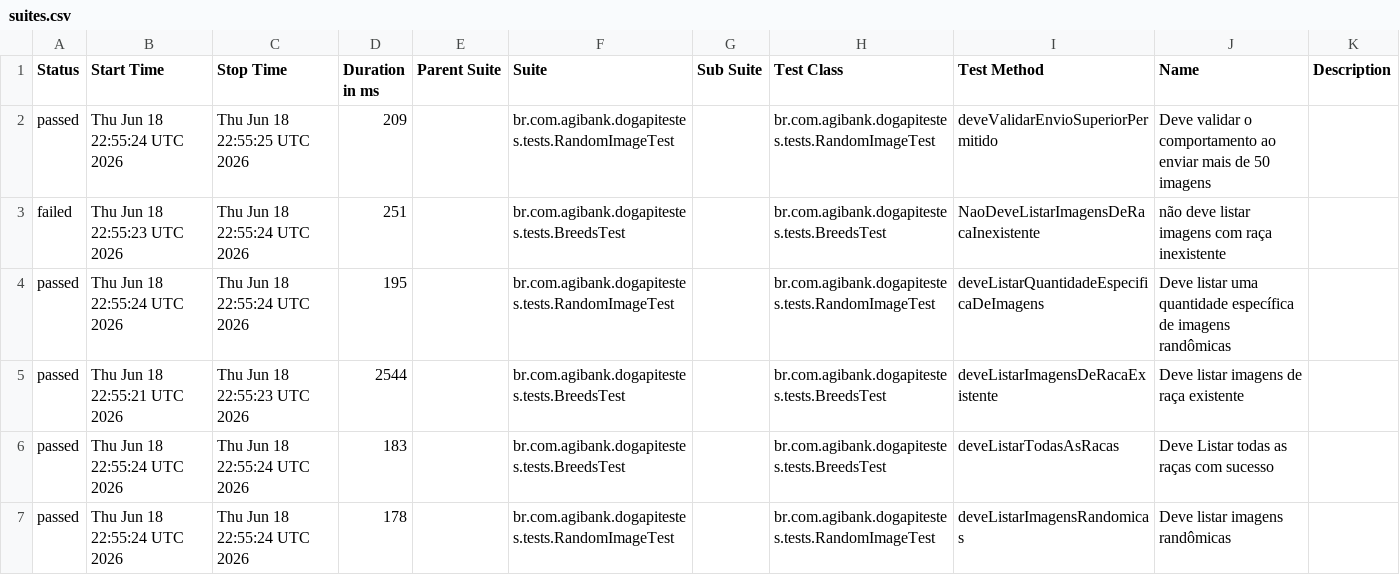
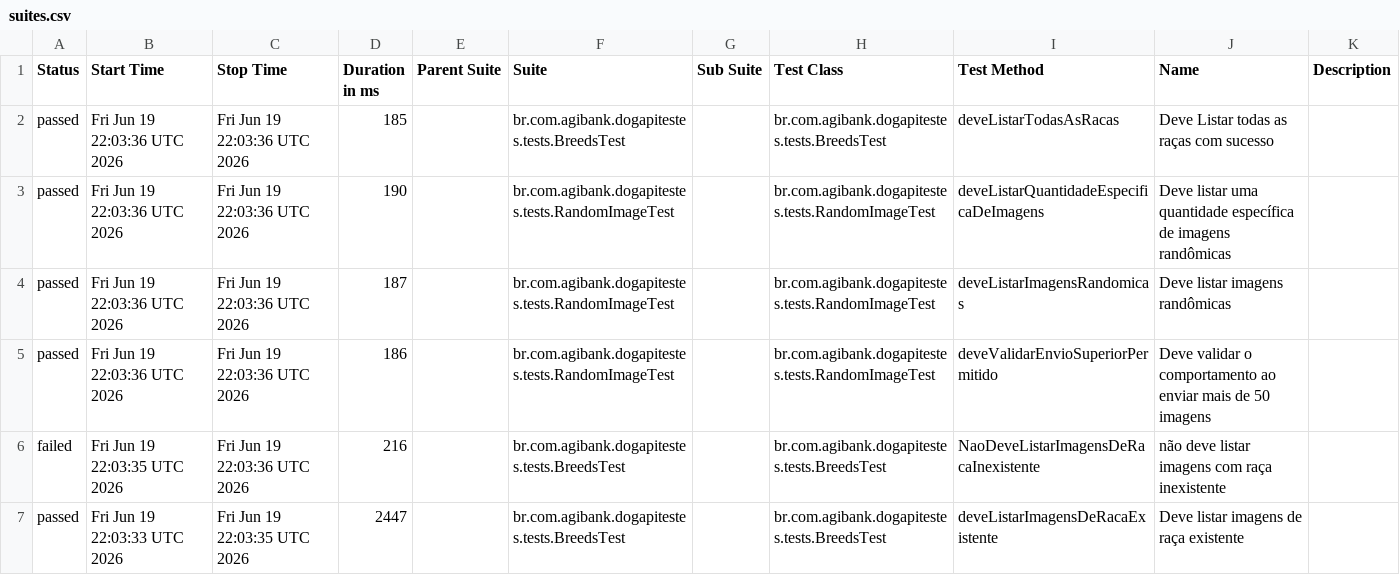
Before and after one commit to JosinaldoGJunior/desafio-tecnico-agibank, a CSV file: data/suites.csv, drawn as a sheet.

```diff
--- a/data/suites.csv
+++ b/data/suites.csv
@@ -1,7 +1,7 @@
 "Status","Start Time","Stop Time","Duration in ms","Parent Suite","Suite","Sub Suite","Test Class","Test Method","Name","Description"
-"passed","Thu Jun 18 22:55:24 UTC 2026","Thu Jun 18 22:55:25 UTC 2026","209","","br.com.agibank.dogapitestes.tests.RandomImageTest","","br.com.agibank.dogapitestes.tests.RandomImageTest","deveValidarEnvioSuperiorPermitido","Deve validar o comportamento ao enviar mais de 50 imagens",""
-"failed","Thu Jun 18 22:55:23 UTC 2026","Thu Jun 18 22:55:24 UTC 2026","251","","br.com.agibank.dogapitestes.tests.BreedsTest","","br.com.agibank.dogapitestes.tests.BreedsTest","NaoDeveListarImagensDeRacaInexistente","não deve listar imagens com raça inexistente",""
-"passed","Thu Jun 18 22:55:24 UTC 2026","Thu Jun 18 22:55:24 UTC 2026","195","","br.com.agibank.dogapitestes.tests.RandomImageTest","","br.com.agibank.dogapitestes.tests.RandomImageTest","deveListarQuantidadeEspecificaDeImagens","Deve listar uma quantidade específica de imagens randômicas",""
-"passed","Thu Jun 18 22:55:21 UTC 2026","Thu Jun 18 22:55:23 UTC 2026","2544","","br.com.agibank.dogapitestes.tests.BreedsTest","","br.com.agibank.dogapitestes.tests.BreedsTest","deveListarImagensDeRacaExistente","Deve listar imagens de raça existente",""
-"passed","Thu Jun 18 22:55:24 UTC 2026","Thu Jun 18 22:55:24 UTC 2026","183","","br.com.agibank.dogapitestes.tests.BreedsTest","","br.com.agibank.dogapitestes.tests.BreedsTest","deveListarTodasAsRacas","Deve Listar todas as raças com sucesso",""
-"passed","Thu Jun 18 22:55:24 UTC 2026","Thu Jun 18 22:55:24 UTC 2026","178","","br.com.agibank.dogapitestes.tests.RandomImageTest","","br.com.agibank.dogapitestes.tests.RandomImageTest","deveListarImagensRandomicas","Deve listar imagens randômicas",""
+"passed","Fri Jun 19 22:03:36 UTC 2026","Fri Jun 19 22:03:36 UTC 2026","185","","br.com.agibank.dogapitestes.tests.BreedsTest","","br.com.agibank.dogapitestes.tests.BreedsTest","deveListarTodasAsRacas","Deve Listar todas as raças com sucesso",""
+"passed","Fri Jun 19 22:03:36 UTC 2026","Fri Jun 19 22:03:36 UTC 2026","190","","br.com.agibank.dogapitestes.tests.RandomImageTest","","br.com.agibank.dogapitestes.tests.RandomImageTest","deveListarQuantidadeEspecificaDeImagens","Deve listar uma quantidade específica de imagens randômicas",""
+"passed","Fri Jun 19 22:03:36 UTC 2026","Fri Jun 19 22:03:36 UTC 2026","187","","br.com.agibank.dogapitestes.tests.RandomImageTest","","br.com.agibank.dogapitestes.tests.RandomImageTest","deveListarImagensRandomicas","Deve listar imagens randômicas",""
+"passed","Fri Jun 19 22:03:36 UTC 2026","Fri Jun 19 22:03:36 UTC 2026","186","","br.com.agibank.dogapitestes.tests.RandomImageTest","","br.com.agibank.dogapitestes.tests.RandomImageTest","deveValidarEnvioSuperiorPermitido","Deve validar o comportamento ao enviar mais de 50 imagens",""
+"failed","Fri Jun 19 22:03:35 UTC 2026","Fri Jun 19 22:03:36 UTC 2026","216","","br.com.agibank.dogapitestes.tests.BreedsTest","","br.com.agibank.dogapitestes.tests.BreedsTest","NaoDeveListarImagensDeRacaInexistente","não deve listar imagens com raça inexistente",""
+"passed","Fri Jun 19 22:03:33 UTC 2026","Fri Jun 19 22:03:35 UTC 2026","2447","","br.com.agibank.dogapitestes.tests.BreedsTest","","br.com.agibank.dogapitestes.tests.BreedsTest","deveListarImagensDeRacaExistente","Deve listar imagens de raça existente",""
```
Also changed, not shown: 26 other files.
